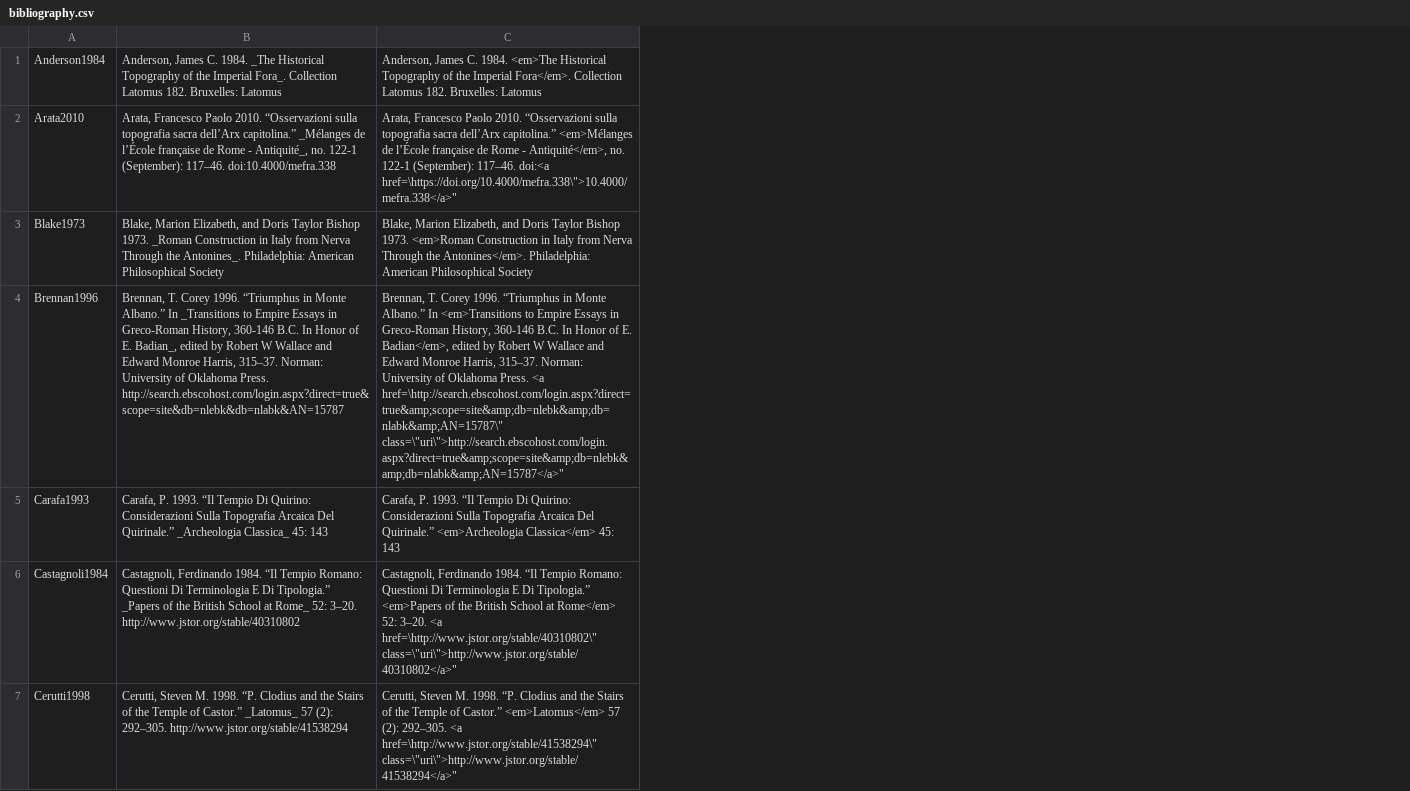
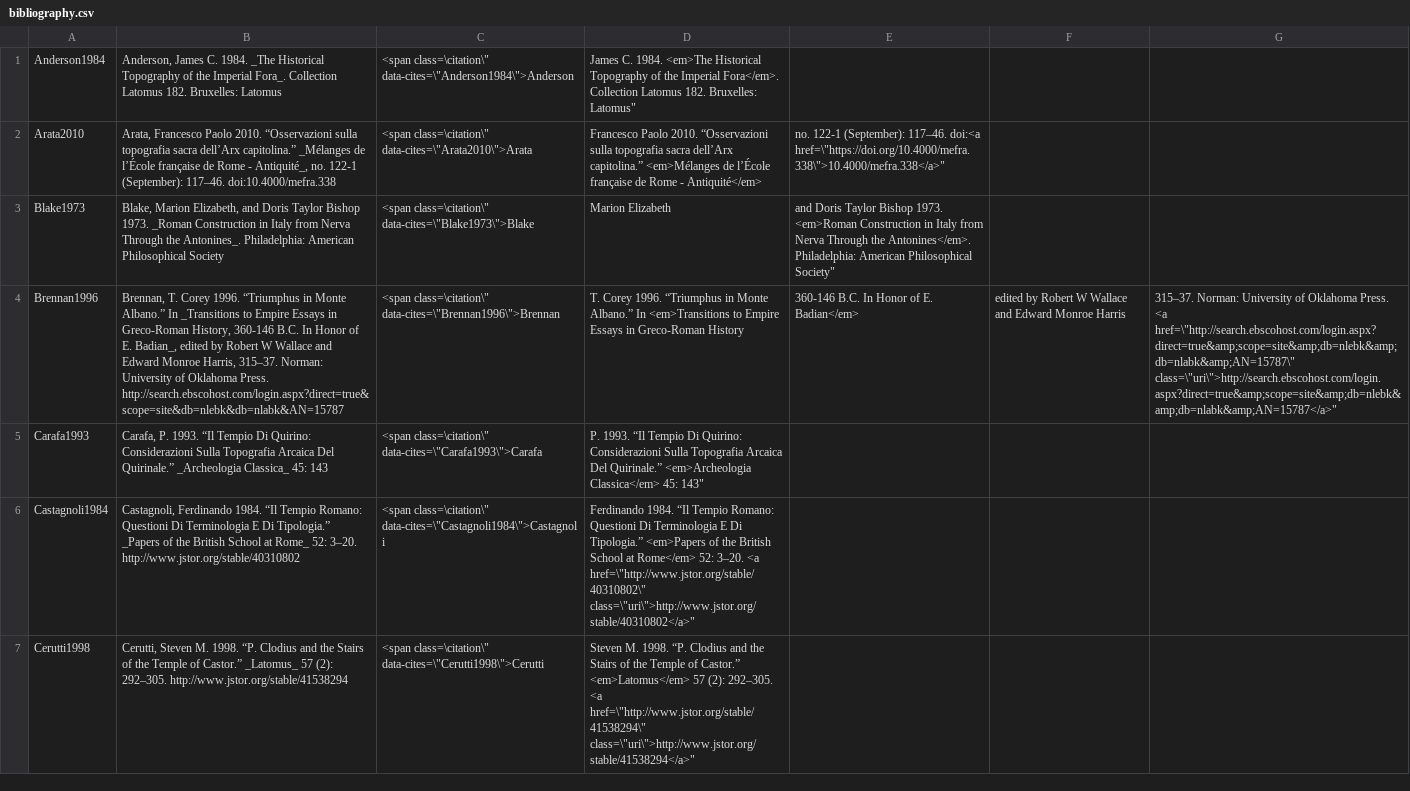
Before and after one commit to Jmuccigr/temples, a CSV file: bibliography.csv, drawn as a sheet; only a part is shown; removed rows and columns are numbered as before the commit, all else as after; the diff covers the shown part only; the diff names each change by its address in the sheet, - before the commit and + after, or states it on an @@ line.

Commit message:
Automated update

```diff
--- a/bibliography.csv
+++ b/bibliography.csv
-column C, rows 1-7: Anderson, James C. 1984. <em>The Historical Topography of the Imperial Fora</em>. Collection Latomus 182. Bruxelles: Latomus | Arata, Francesco Paolo 2010. “Osservazioni sulla topografia sacra dell’Arx capitolina.” <em>Mélanges de l’École française de Rome - Antiquité</em>, no. 122-1 (September): 117–46. doi:<a href=\https://doi.org/10.4000/mefra.338\">10.4000/mefra.338</a>" | Blake, Marion Elizabeth, and Doris Taylor Bishop 1973. <em>Roman Construction in Italy from Nerva Through the Antonines</em>. Philadelphia: American Philosophical Society | Brennan, T. Corey 1996. “Triumphus in Monte Albano.” In <em>Transitions to Empire Essays in Greco-Roman History, 360-146 B.C. In Honor of E. Badian</em>, edited by Robert W Wallace and Edward Monroe Harris, 315–37. Norman: University of Oklahoma Press. <a href=\http://search.ebscohost.com/login.aspx?direct=true&amp;scope=site&amp;db=nlebk&amp;db=nlabk&amp;AN=15787\" class=\"uri\">http://search.ebscohost.com/login.aspx?direct=true&amp;scope=site&amp;db=nlebk&amp;db=nlabk&amp;AN=15787</a>" | Carafa, P. 1993. “Il Tempio Di Quirino: Considerazioni Sulla Topografia Arcaica Del Quirinale.” <em>Archeologia Classica</em> 45: 143 | Castagnoli, Ferdinando 1984. “Il Tempio Romano: Questioni Di Terminologia E Di Tipologia.” <em>Papers of the British School at Rome</em> 52: 3–20. <a href=\http://www.jstor.org/stable/40310802\" class=\"uri\">http://www.jstor.org/stable/40310802</a>" | Cerutti, Steven M. 1998. “P. Clodius and the Stairs of the Temple of Castor.” <em>Latomus</em> 57 (2): 292–305. <a href=\http://www.jstor.org/stable/41538294\" class=\"uri\">http://www.jstor.org/stable/41538294</a>"
+column C, rows 1-7: <span class=\citation\" data-cites=\"Anderson1984\">Anderson | <span class=\citation\" data-cites=\"Arata2010\">Arata | <span class=\citation\" data-cites=\"Blake1973\">Blake | <span class=\citation\" data-cites=\"Brennan1996\">Brennan | <span class=\citation\" data-cites=\"Carafa1993\">Carafa | <span class=\citation\" data-cites=\"Castagnoli1984\">Castagnoli | <span class=\citation\" data-cites=\"Cerutti1998\">Cerutti
+column D, rows 1-7: James C. 1984. <em>The Historical Topography of the Imperial Fora</em>. Collection Latomus 182. Bruxelles: Latomus" | Francesco Paolo 2010. “Osservazioni sulla topografia sacra dell’Arx capitolina.” <em>Mélanges de l’École française de Rome - Antiquité</em> | Marion Elizabeth | T. Corey 1996. “Triumphus in Monte Albano.” In <em>Transitions to Empire Essays in Greco-Roman History | P. 1993. “Il Tempio Di Quirino: Considerazioni Sulla Topografia Arcaica Del Quirinale.” <em>Archeologia Classica</em> 45: 143" | Ferdinando 1984. “Il Tempio Romano: Questioni Di Terminologia E Di Tipologia.” <em>Papers of the British School at Rome</em> 52: 3–20. <a href=\"http://www.jstor.org/stable/40310802\" class=\"uri\">http://www.jstor.org/stable/40310802</a>" | Steven M. 1998. “P. Clodius and the Stairs of the Temple of Castor.” <em>Latomus</em> 57 (2): 292–305. <a href=\"http://www.jstor.org/stable/41538294\" class=\"uri\">http://www.jstor.org/stable/41538294</a>"
+column E, rows 2-4: no. 122-1 (September): 117–46. doi:<a href=\"https://doi.org/10.4000/mefra.338\">10.4000/mefra.338</a>" | and Doris Taylor Bishop 1973. <em>Roman Construction in Italy from Nerva Through the Antonines</em>. Philadelphia: American Philosophical Society" | 360-146 B.C. In Honor of E. Badian</em>
+column F, row 4: edited by Robert W Wallace and Edward Monroe Harris
+column G, row 4: 315–37. Norman: University of Oklahoma Press. <a href=\"http://search.ebscohost.com/login.aspx?direct=true&amp;scope=site&amp;db=nlebk&amp;db=nlabk&amp;AN=15787\" class=\"uri\">http://search.ebscohost.com/login.aspx?direct=true&amp;scope=site&amp;db=nlebk&amp;db=nlabk&amp;AN=15787</a>"
```
Also changed, not shown: 1 edited cell elsewhere in this file.
